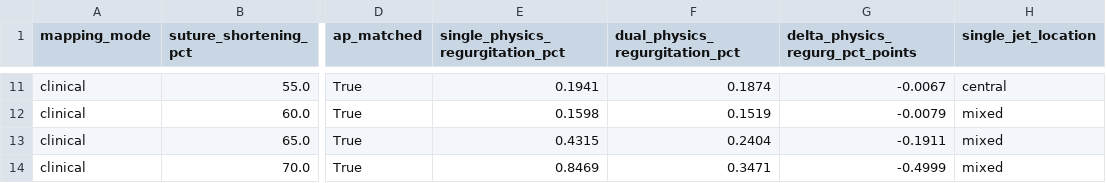
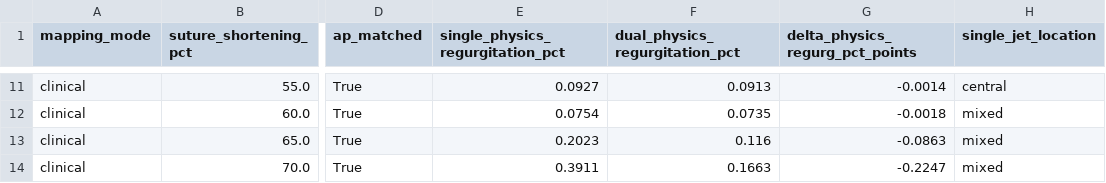
Before and after one commit to Coucou2016/fmr-ima-layer1-planner, a CSV file: results/output/paper_tables/dual_vs_single_matched_ap.csv, drawn as a sheet; only a part is shown, gaps mark what is left out; the diff covers the shown part only; the diff names each change by its address in the sheet, - before the commit and + after, or states it on an @@ line.

```diff
--- a/results/output/paper_tables/dual_vs_single_matched_ap.csv
+++ b/results/output/paper_tables/dual_vs_single_matched_ap.csv
-E11 (single_physics_regurgitation_pct): 0.1941
+E11 (single_physics_regurgitation_pct): 0.0927
-F11 (dual_physics_regurgitation_pct): 0.1874
+F11 (dual_physics_regurgitation_pct): 0.0913
-G11 (delta_physics_regurg_pct_points): -0.0067
+G11 (delta_physics_regurg_pct_points): -0.0014
-E12 (single_physics_regurgitation_pct): 0.1598
+E12 (single_physics_regurgitation_pct): 0.0754
-F12 (dual_physics_regurgitation_pct): 0.1519
+F12 (dual_physics_regurgitation_pct): 0.0735
-G12 (delta_physics_regurg_pct_points): -0.0079
+G12 (delta_physics_regurg_pct_points): -0.0018
-E13 (single_physics_regurgitation_pct): 0.4315
+E13 (single_physics_regurgitation_pct): 0.2023
-F13 (dual_physics_regurgitation_pct): 0.2404
+F13 (dual_physics_regurgitation_pct): 0.116
-G13 (delta_physics_regurg_pct_points): -0.1911
+G13 (delta_physics_regurg_pct_points): -0.0863
-E14 (single_physics_regurgitation_pct): 0.8469
+E14 (single_physics_regurgitation_pct): 0.3911
-F14 (dual_physics_regurgitation_pct): 0.3471
+F14 (dual_physics_regurgitation_pct): 0.1663
-G14 (delta_physics_regurg_pct_points): -0.4999
+G14 (delta_physics_regurg_pct_points): -0.2247
```
Also changed, not shown: 30 edited cells elsewhere in this file, results/output/paper_tables/clinical_window_vs_numerical_extreme.csv, results/output/paper_tables/eta_sensitivity.csv, 49 other files.
